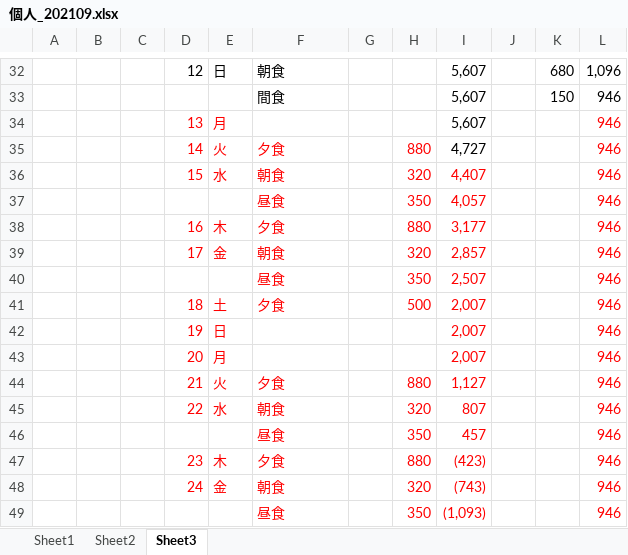
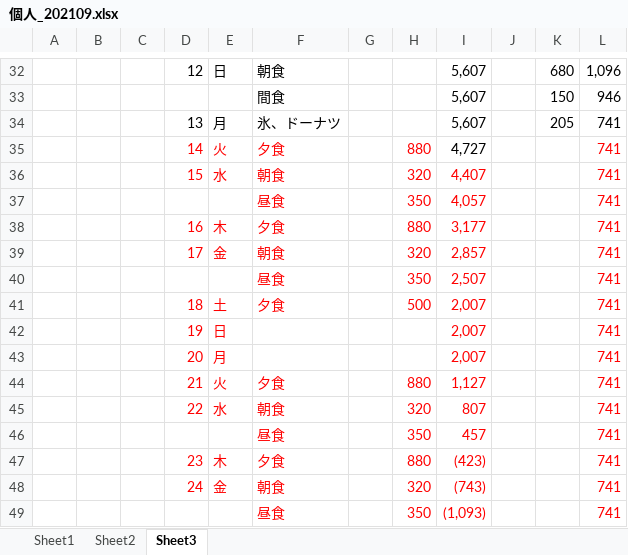
Before and after one commit to officina-hide/com.officina-hide.base, an Excel workbook: document/個人_202109.xlsx, sheet Sheet3, drawn as a sheet; only a part is shown, gaps mark what is left out; values as stored, in another font and other column widths than the file's, no borders; the diff names each change by its address in the sheet, - before the commit and + after, or states it on an @@ line.

```diff
--- a/document/個人_202109.xlsx (sheet Sheet3)
+++ b/document/個人_202109.xlsx (sheet Sheet3)
-D34:E34 text colour: #FF0000
+D34:E34 text colour: black
-F34: (empty)
+F34: 氷、ドーナツ
-K34: (empty)
+K34: 205
-L34:L49: 946
+L34:L49: 741
-L34 text colour: #FF0000
+L34 text colour: black
```
Also changed, not shown: sheet Sheet2, formulas that keep their value, 5 other files.
